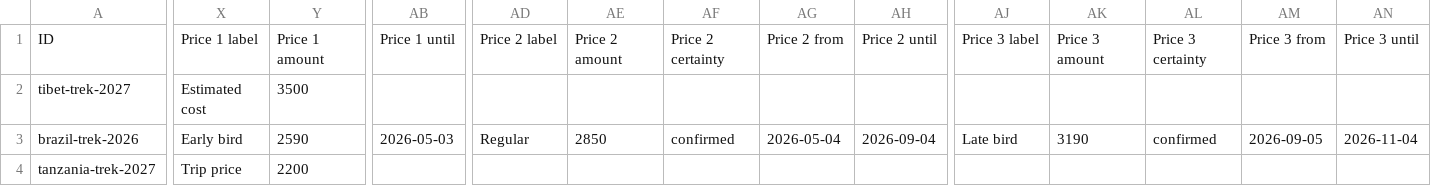
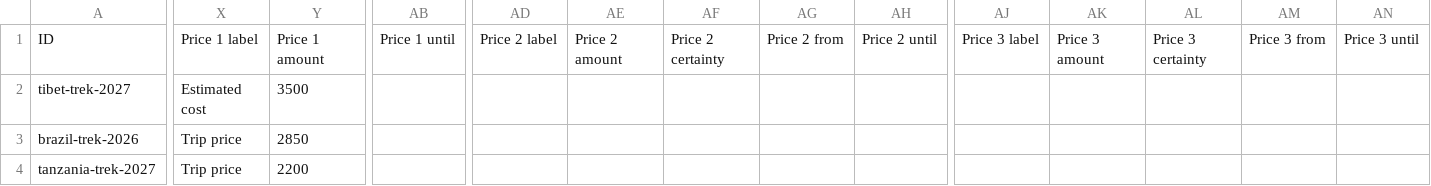
Before and after one commit to whartonAIclub/penn-tools, a CSV file: tools/trek-finder/sheet/trips.csv, drawn as a sheet; only a part is shown, gaps mark what is left out; the diff names each change by its address in the sheet, - before the commit and + after, or states it on an @@ line.

```diff
--- a/tools/trek-finder/sheet/trips.csv
+++ b/tools/trek-finder/sheet/trips.csv
-X3: Early bird
+X3: Trip price
-Y3: 2590
+Y3: 2850
-AB3: 2026-05-03
+AB3: (empty)
-AD3: Regular
+AD3: (empty)
-AE3: 2850
+AE3: (empty)
-AF3: confirmed
+AF3: (empty)
-AG3: 2026-05-04
+AG3: (empty)
-AH3: 2026-09-04
+AH3: (empty)
-AJ3: Late bird
+AJ3: (empty)
-AK3: 3190
+AK3: (empty)
-AL3: confirmed
+AL3: (empty)
-AM3: 2026-09-05
+AM3: (empty)
-AN3: 2026-11-04
+AN3: (empty)
```
